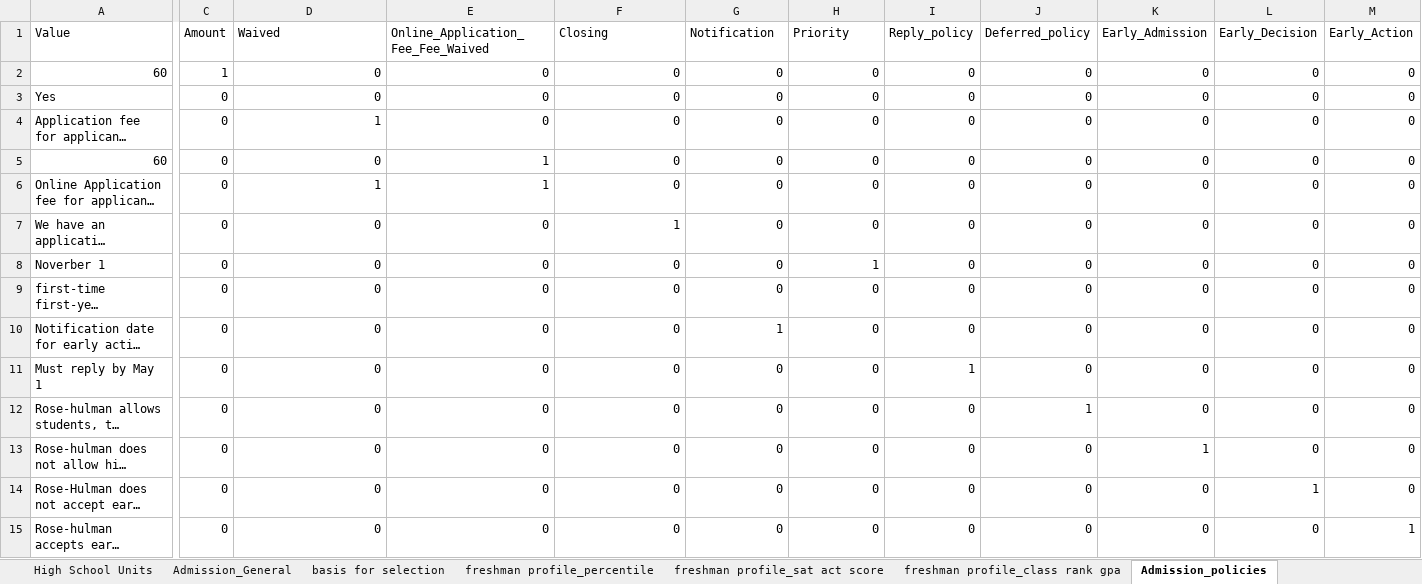
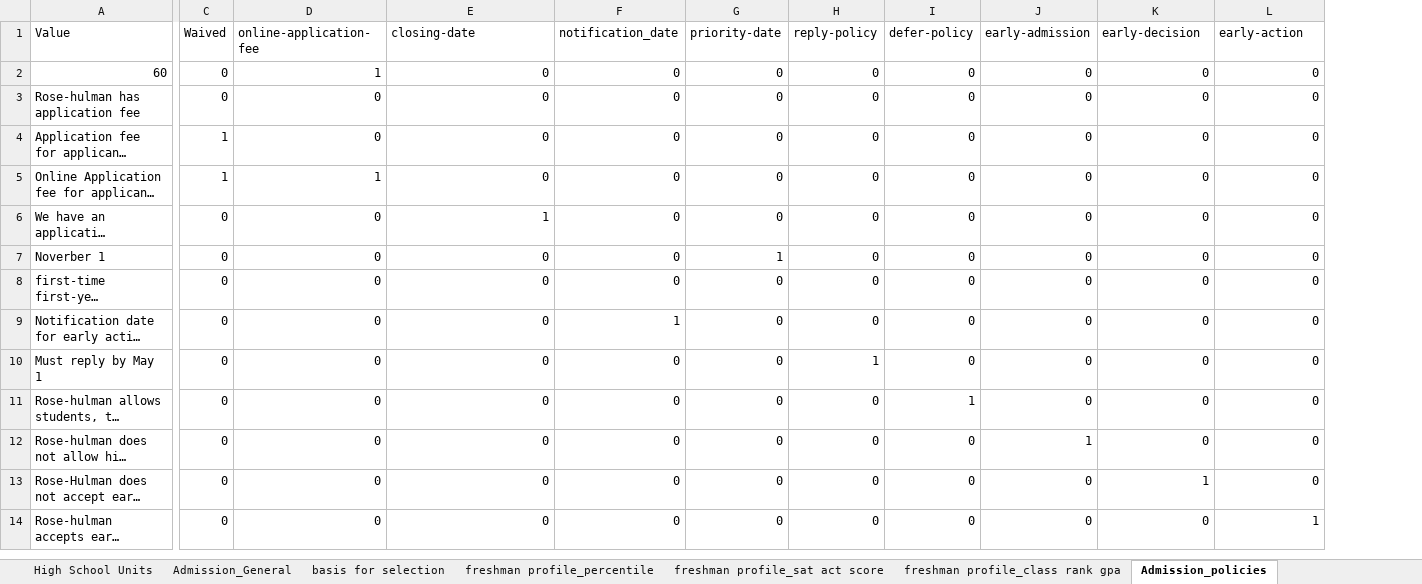
Before and after one commit to rhit-dingb/rhit_IRPA_2023, an Excel workbook: CDSData/CDS_SPARSE_2020_2021.xlsx, sheet Admission_policies, drawn as a sheet; only a part is shown, gaps mark what is left out; long unchanged cells end in …; values as stored, in another font and other column widths than the file's, no borders; removed rows and columns are numbered as before the commit, all else as after; rows hold the shown columns only; the diff names each change by its address in the sheet, - before the commit and + after, or states it on an @@ line.

```diff
--- a/CDSData/CDS_SPARSE_2020_2021.xlsx (sheet Admission_policies)
+++ b/CDSData/CDS_SPARSE_2020_2021.xlsx (sheet Admission_policies)
-column M (Early_Action), rows 2-4: all 0; rows 6-15: 0 | 0 | 0 | 0 | 0 | 0 | 0 | 0 | 0 | 1
-C1: Amount
+C1: Waived
-D1: Waived
+D1: online-application-fee
-E1: Online_Application_Fee_Fee_Waived
+E1: closing-date
-F1: Closing
+F1: notification_date
-G1: Notification
+G1: priority-date
-H1: Priority
+H1: reply-policy
-I1: Reply_policy
+I1: defer-policy
-J1: Deferred_policy
+J1: early-admission
-K1: Early_Admission
+K1: early-decision
-L1: Early_Decision
+L1: early-action
-C2 (Waived): 1
+C2 (Waived): 0
-D2 (online-application-fee): 0
+D2 (online-application-fee): 1
-A3 (Value): Yes
+A3 (Value): Rose-hulman has application fee
-C4 (Waived): 0
+C4 (Waived): 1
-D4 (online-application-fee): 1
+D4 (online-application-fee): 0
-row 5: 60 | 0 | 0 | 1 | 0 | 0 | 0 | 0 | 0 | 0 | 0 | 0
-C5 (Waived): 0
+C5 (Waived): 1
-E5 (closing-date): 1
+E5 (closing-date): 0
-E6 (closing-date): 0
+E6 (closing-date): 1
-F6 (notification_date): 1
+F6 (notification_date): 0
-G7 (priority-date): 0
+G7 (priority-date): 1
-H7 (reply-policy): 1
+H7 (reply-policy): 0
-F9 (notification_date): 0
+F9 (notification_date): 1
-G9 (priority-date): 1
+G9 (priority-date): 0
-H10 (reply-policy): 0
+H10 (reply-policy): 1
-I10 (defer-policy): 1
+I10 (defer-policy): 0
-I11 (defer-policy): 0
+I11 (defer-policy): 1
-J11 (early-admission): 1
+J11 (early-admission): 0
-J12 (early-admission): 0
+J12 (early-admission): 1
-K12 (early-decision): 1
+K12 (early-decision): 0
-K13 (early-decision): 0
+K13 (early-decision): 1
-L13 (early-action): 1
+L13 (early-action): 0
-L14 (early-action): 0
+L14 (early-action): 1
```
Also changed, not shown: 2 other files.
